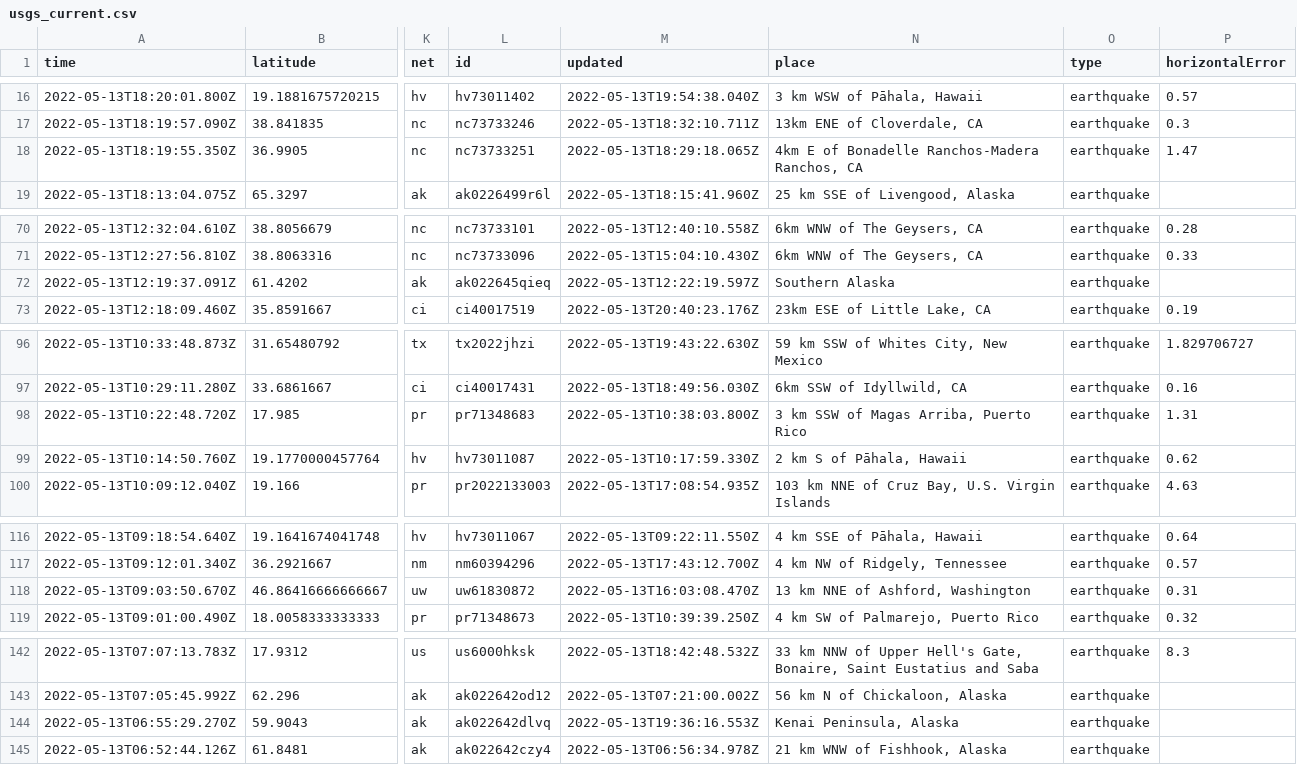
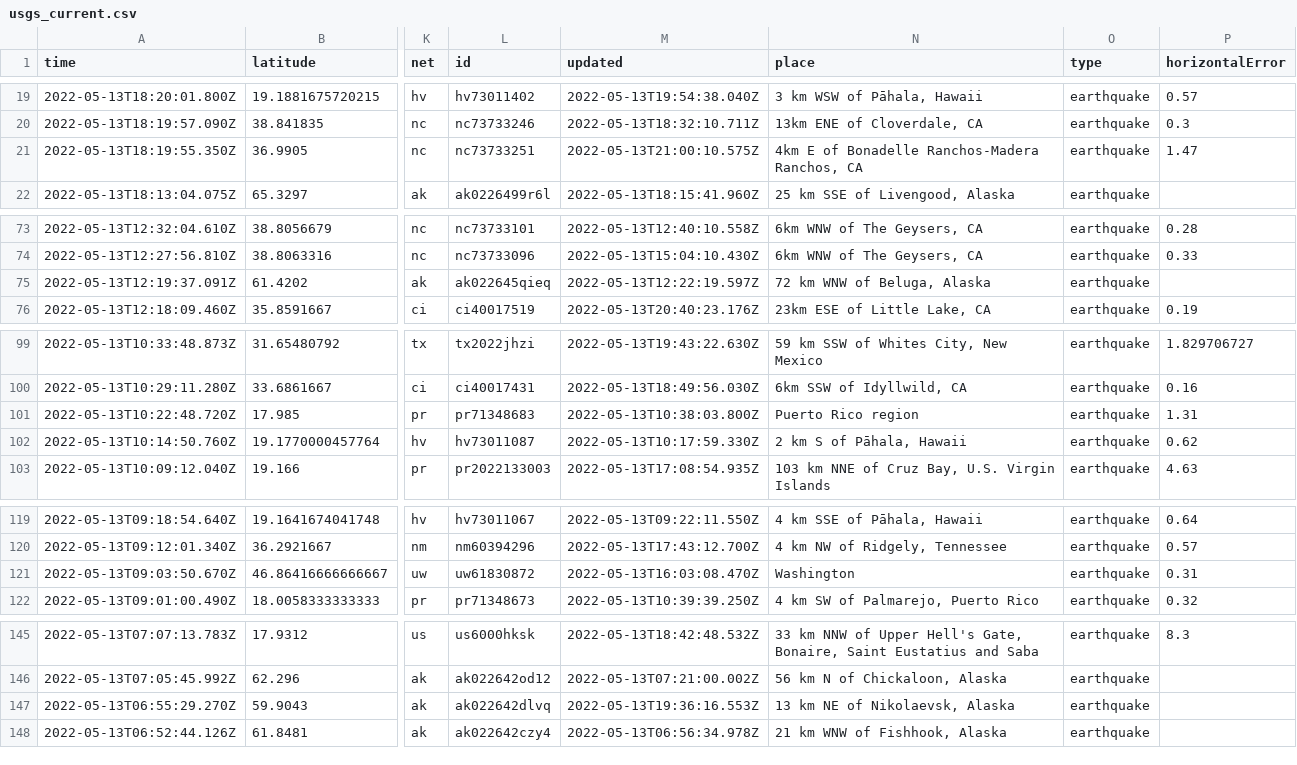
Before and after one commit to kmaepetrin/nicar22-github-actions, a CSV file: usgs_current.csv, drawn as a sheet; only a part is shown, gaps mark what is left out; addresses are those after the commit; the diff covers the shown part only; the diff names each change by its address in the sheet, - before the commit and + after, or states it on an @@ line.

```diff
--- a/usgs_current.csv
+++ b/usgs_current.csv
-M21 (updated): 2022-05-13T18:29:18.065Z
+M21 (updated): 2022-05-13T21:00:10.575Z
-N75 (place): Southern Alaska
+N75 (place): 72 km WNW of Beluga, Alaska
-N101 (place): 3 km SSW of Magas Arriba, Puerto Rico
+N101 (place): Puerto Rico region
-N121 (place): 13 km NNE of Ashford, Washington
+N121 (place): Washington
-N147 (place): Kenai Peninsula, Alaska
+N147 (place): 13 km NE of Nikolaevsk, Alaska
```
Also changed, not shown: 4 added rows, 1 removed row and 10 edited cells elsewhere in this file, 1 other file.
